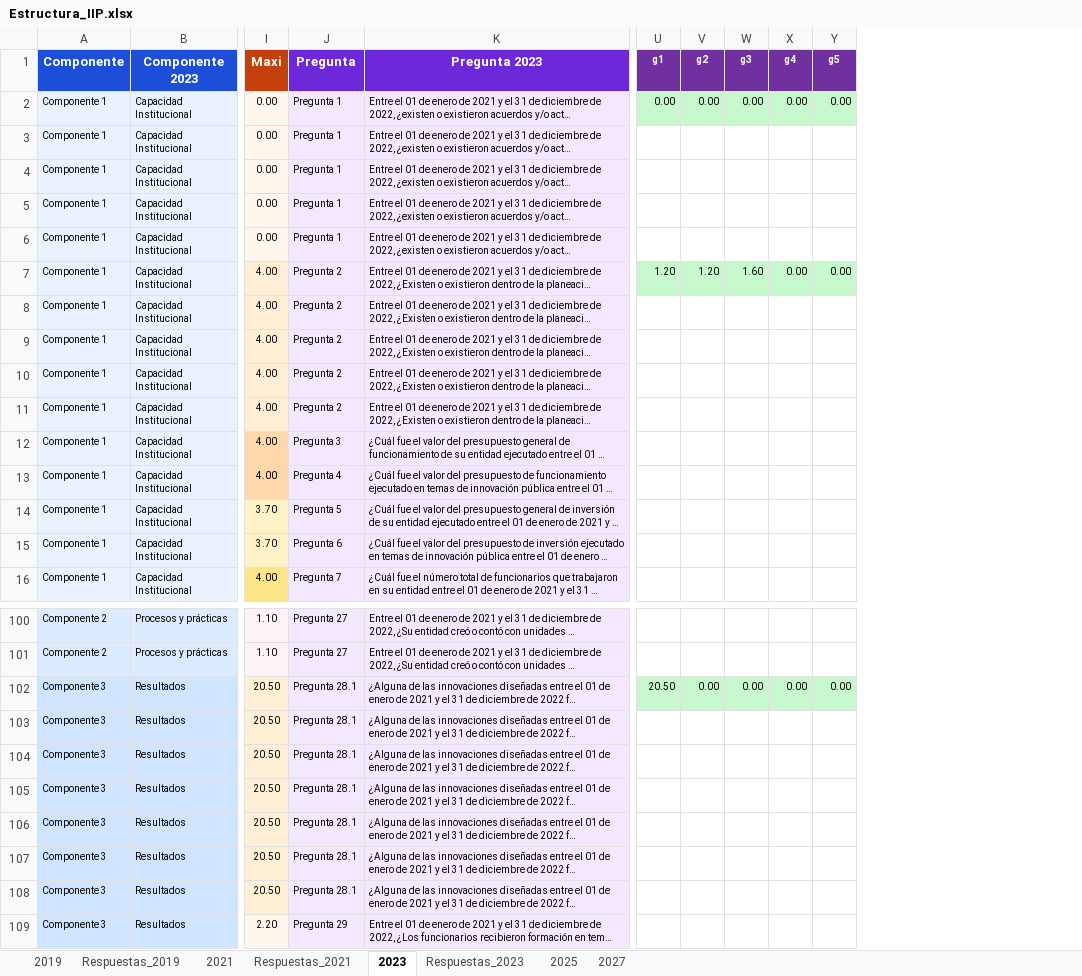
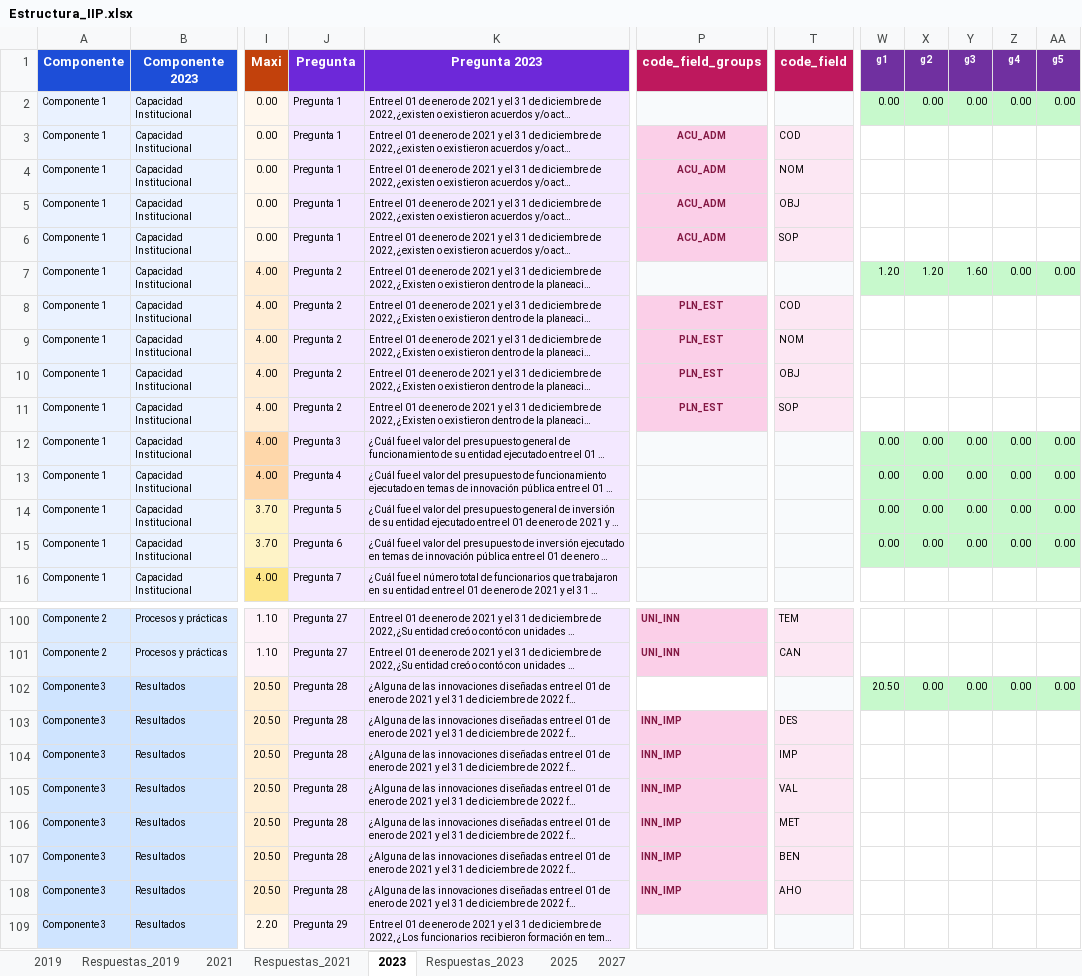
Before and after one commit to labcapitalvd/IIP, an Excel workbook: Persistence/src/populator/pops/jhonatan/Estructura_IIP.xlsx, sheet 2023, drawn as a sheet; only a part is shown, gaps mark what is left out; long unchanged cells end in …; values as stored, in another font and other column widths than the file's, no borders; addresses are those after the commit; the diff covers the shown part only; the diff names each change by its address in the sheet, - before the commit and + after, or states it on an @@ line.

```diff
--- a/Persistence/src/populator/pops/jhonatan/Estructura_IIP.xlsx (sheet 2023)
+++ b/Persistence/src/populator/pops/jhonatan/Estructura_IIP.xlsx (sheet 2023)
+column P (code_field_groups), rows 3-11: ACU_ADM | ACU_ADM | ACU_ADM | ACU_ADM |  | PLN_EST | PLN_EST | PLN_EST | PLN_EST; rows 100-108: UNI_INN | UNI_INN |  | INN_IMP | INN_IMP | INN_IMP | INN_IMP | INN_IMP | INN_IMP
+column T (code_field), rows 3-11: COD | NOM | OBJ | SOP |  | COD | NOM | OBJ | SOP; rows 100-108: TEM | CAN |  | DES | IMP | VAL | MET | BEN | AHO
-W12:W15 (g1): (empty)
+W12:W15 (g1): 0.00
-W12:AA15 fill: none
+W12:AA15 fill: #C7F9CC
-X12:X15 (g2): (empty)
+X12:X15 (g2): 0.00
-Y12:Y15 (g3): (empty)
+Y12:Y15 (g3): 0.00
-Z12:Z15 (g4): (empty)
+Z12:Z15 (g4): 0.00
-AA12:AA15 (g5): (empty)
+AA12:AA15 (g5): 0.00
-J102:J108 (Pregunta): Pregunta 28.1
+J102:J108 (Pregunta): Pregunta 28
```
Also changed, not shown: 25 edited cells elsewhere in this sheet, sheet 2019, sheet 2021, sheet 2025.
